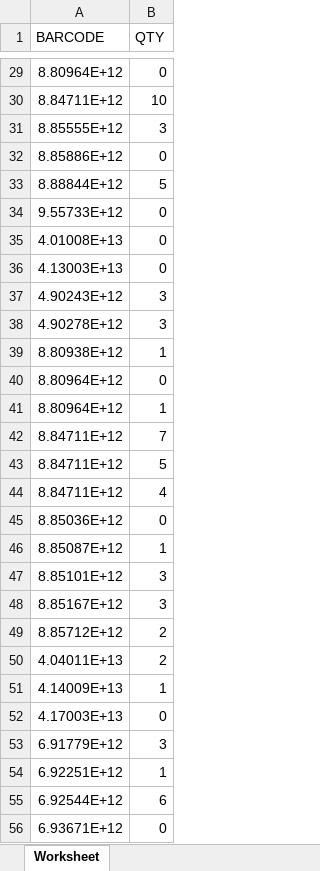
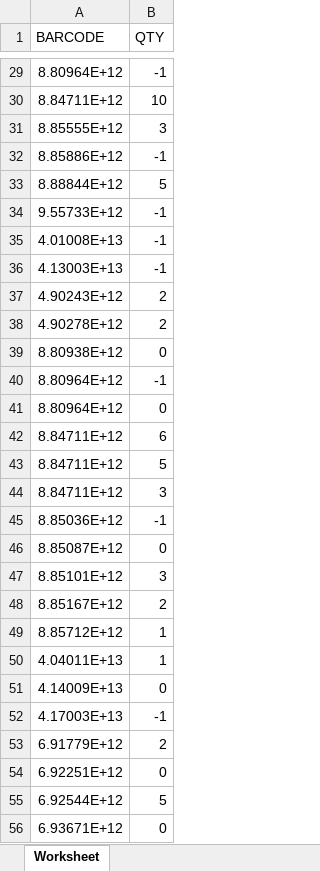
Before and after one commit to sovithia/PPSS_WEB, an Excel workbook: intra/OnlySalesLast.xlsx, sheet Worksheet, drawn as a sheet; only a part is shown, gaps mark what is left out; values as stored, in another font and other column widths than the file's, no borders; removed rows and columns are numbered as before the commit, all else as after; the diff covers the shown part only; the diff names each change by its address in the sheet, - before the commit and + after, or states it on an @@ line.

```diff
--- a/intra/OnlySalesLast.xlsx (sheet Worksheet)
+++ b/intra/OnlySalesLast.xlsx (sheet Worksheet)
-B29 (QTY): 0
+B29 (QTY): -1
-B32 (QTY): 0
+B32 (QTY): -1
-B34:B36 (QTY): 0
+B34:B36 (QTY): -1
-B37:B38 (QTY): 3
+B37:B38 (QTY): 2
-B39 (QTY): 1
+B39 (QTY): 0
+row 40: 8.80964E+12 | -1
-row 41: 8.80964E+12 | 1
-row 42: 8.84711E+12 | 7
@@ row 101 moved to row 42: 8.84711E+12 @@
@@ row 44 moved to row 77: 8.84711E+12 @@
@@ row 116 moved to row 44: 8.84711E+12 @@
-B45 (QTY): 0
+B45 (QTY): -1
-B46 (QTY): 1
+B46 (QTY): 0
-B48 (QTY): 3
+B48 (QTY): 2
-B49:B50 (QTY): 2
+B49:B50 (QTY): 1
-B51 (QTY): 1
+B51 (QTY): 0
-B52 (QTY): 0
+B52 (QTY): -1
-B53 (QTY): 3
+B53 (QTY): 2
-B54 (QTY): 1
+B54 (QTY): 0
-B55 (QTY): 6
+B55 (QTY): 5
```
Also changed, not shown: 73 added rows, 72 removed rows, 14 moved rows and 118 edited cells elsewhere in this sheet, 20 other files.
